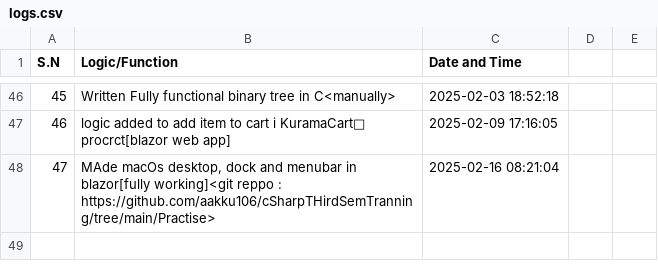
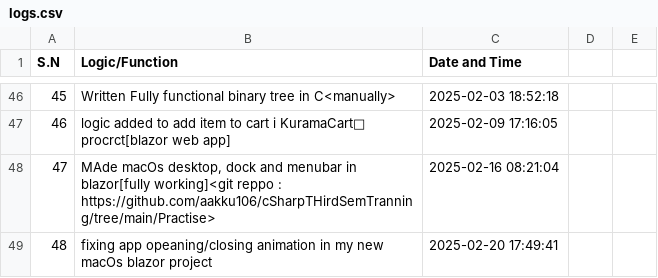
Before and after one commit to aakku106/codeTracker, a CSV file: logs.csv, drawn as a sheet; only a part is shown, gaps mark what is left out.

```diff
--- a/logs.csv
+++ b/logs.csv
@@ -48 +48,2 @@ S.N,Logic/Function,Date and Time
 47,"MAde macOs desktop, dock and menubar in blazor[fully working]<git reppo : https://github.com/aakku106/cSharpTHirdSemTranning/tree/main/Practise>",2025-02-16 08:21:04
+48,fixing app opeaning/closing animation in my new macOs blazor project,2025-02-20 17:49:41
```
Also changed, not shown: 2 other files.
